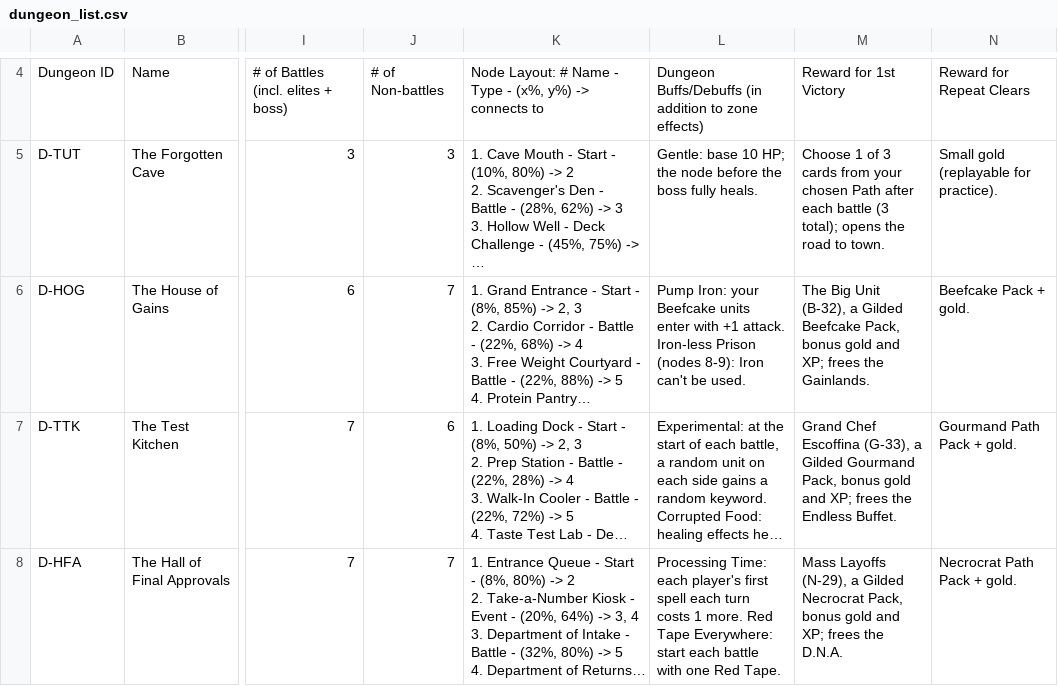
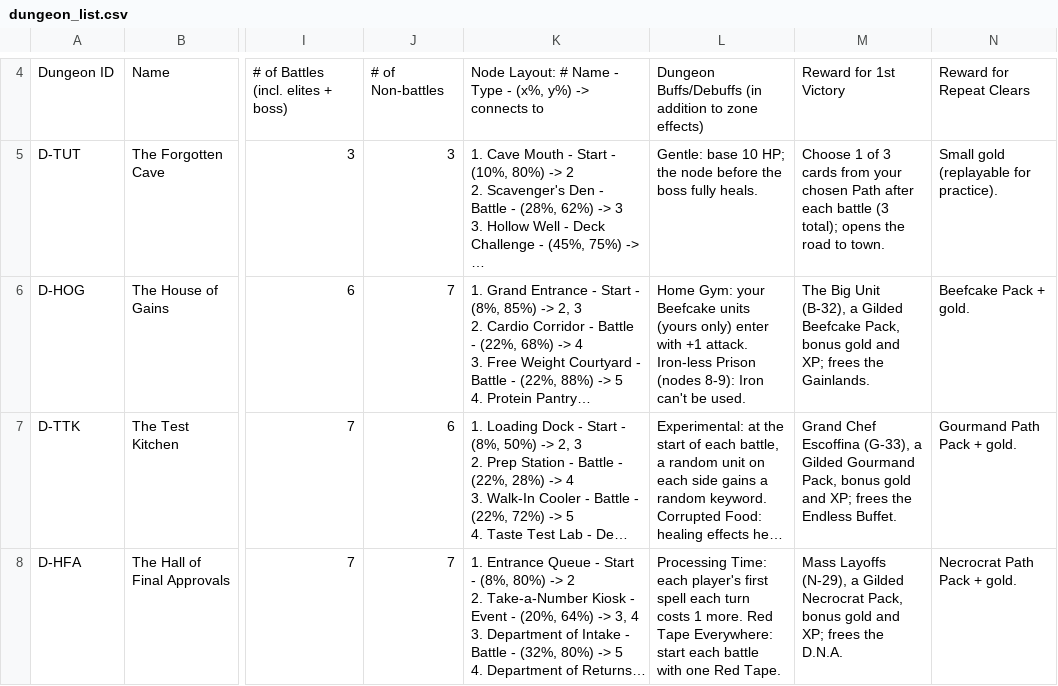
Before and after one commit to Aglowatz/Deckbuilder-rpg, a CSV file: data/source/dungeon_list.csv, drawn as a sheet; only a part is shown, gaps mark what is left out; long unchanged cells end in …; the diff names each change by its address in the sheet, - before the commit and + after, or states it on an @@ line.

```diff
--- a/data/source/dungeon_list.csv
+++ b/data/source/dungeon_list.csv
-L6: Pump Iron: your Beefcake units enter with…
+L6: Home Gym: your Beefcake units (yours only) enter with…
```
Also changed, not shown: 43 other files.
